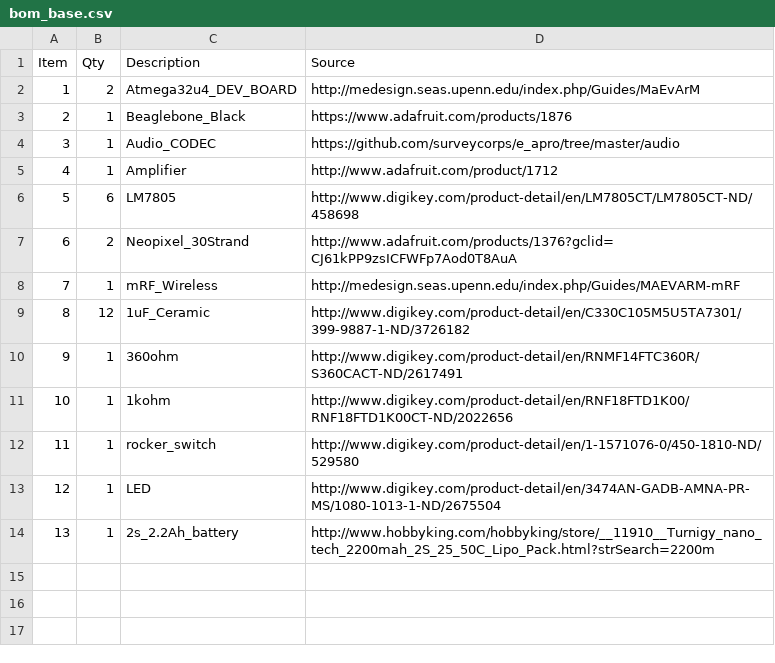
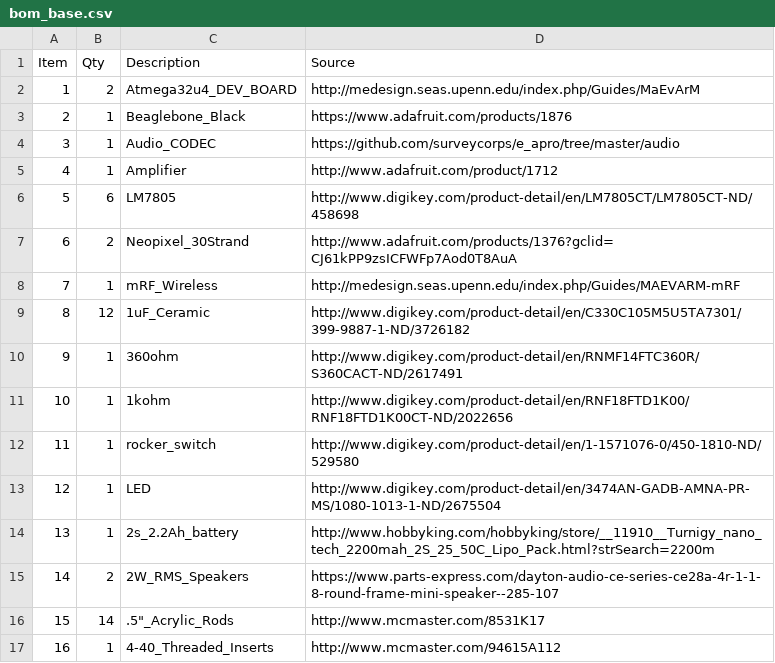
Before and after one commit to muniza/kinematic_lute, a CSV file: schematics/bom_base.csv, drawn as a sheet.

Commit message:
fixed readme and added more parts to BOM

```diff
--- a/schematics/bom_base.csv
+++ b/schematics/bom_base.csv
@@ -14 +14,4 @@ Item,Qty,Description,Source
 13,1,2s_2.2Ah_battery,http://www.hobbyking.com/hobbyking/store/__11910__Turnigy_nano_tech_2200mah_2S_25_50C_Lipo_Pack.html?strSearch=2200m
+14,2,2W_RMS_Speakers,https://www.parts-express.com/dayton-audio-ce-series-ce28a-4r-1-1-8-round-frame-mini-speaker--285-107
+15,14,.5"_Acrylic_Rods,http://www.mcmaster.com/8531K17
+16,1,4-40_Threaded_Inserts,http://www.mcmaster.com/94615A112
```
Also changed, not shown: 1 other file.
